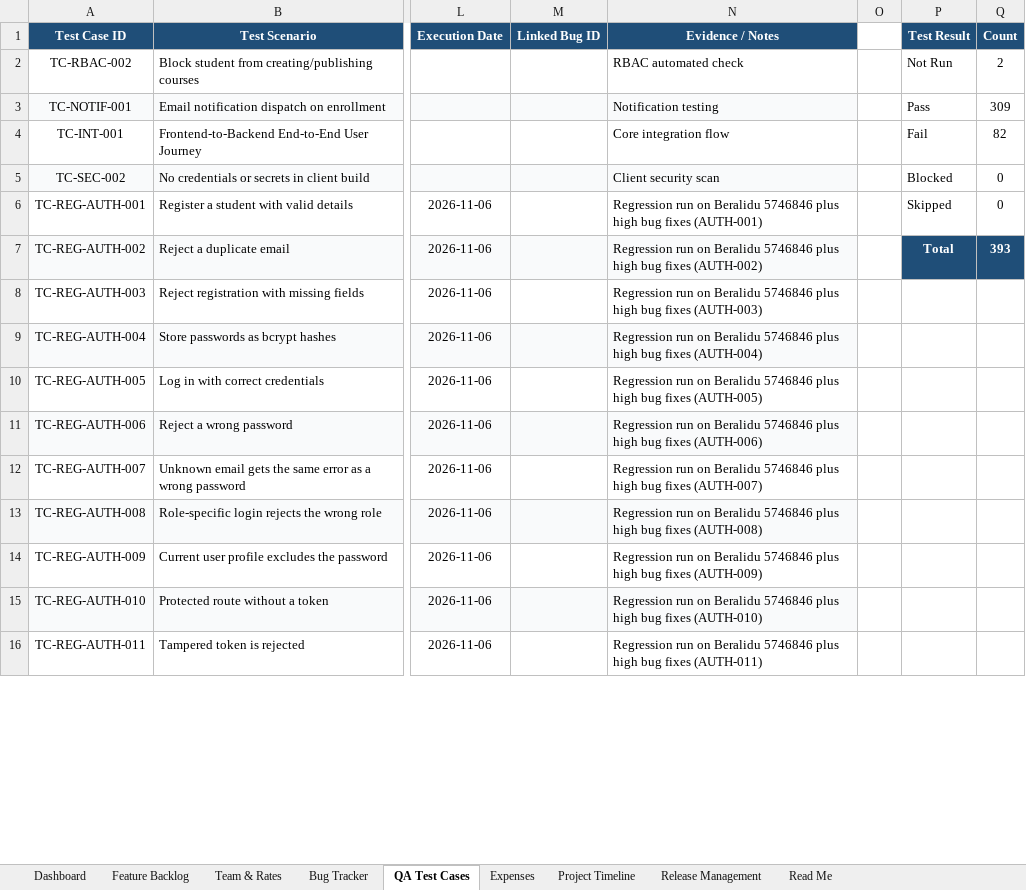
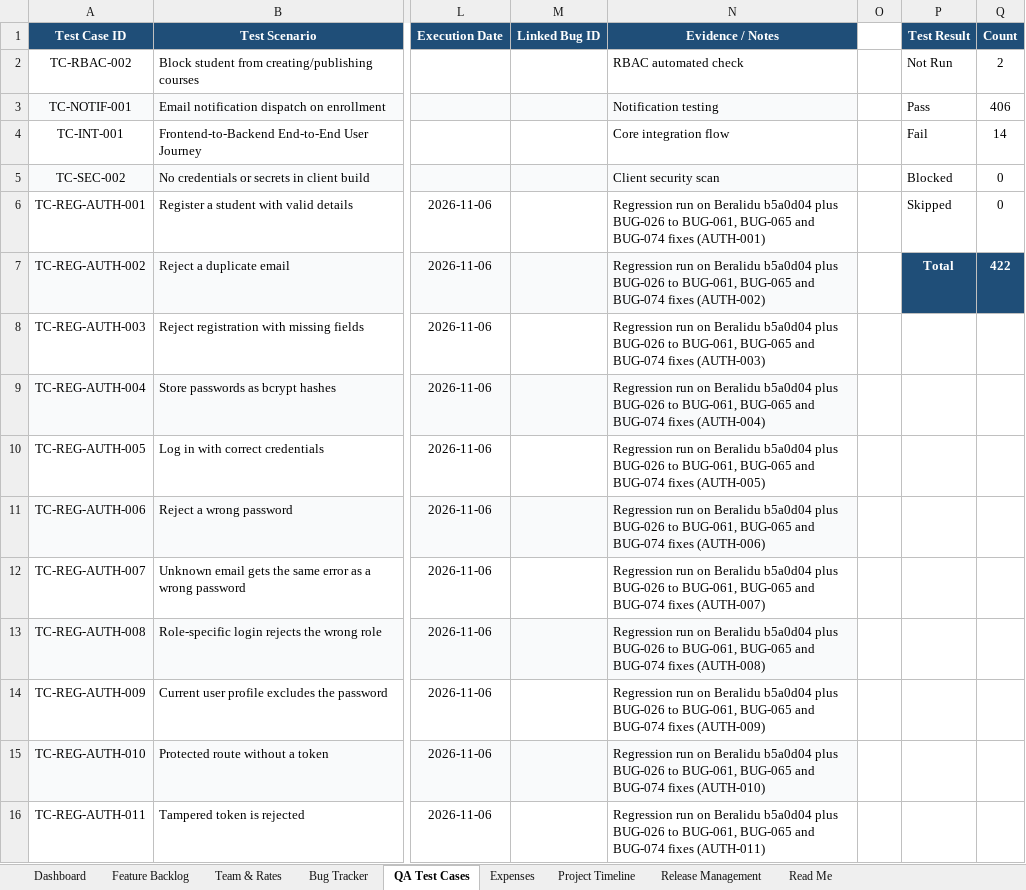
Before and after one commit to Dilshan-Nuwantha/LMS, an Excel workbook: qa/TENZE_LMS_Management_Workbook_Updated.xlsx, sheet QA Test Cases, drawn as a sheet; only a part is shown, gaps mark what is left out; values as stored, in another font and other column widths than the file's, no borders; conditional formats not drawn; the diff covers the shown part only; the diff names each change by its address in the sheet, - before the commit and + after, or states it on an @@ line.

```diff
--- a/qa/TENZE_LMS_Management_Workbook_Updated.xlsx (sheet QA Test Cases)
+++ b/qa/TENZE_LMS_Management_Workbook_Updated.xlsx (sheet QA Test Cases)
-Q3 (Count): 309
+Q3 (Count): 406
-Q4 (Count): 82
+Q4 (Count): 14
-N6 (Evidence / Notes): …on Beralidu 5746846 plus high bug fixes (AUTH-001)
+N6 (Evidence / Notes): …on Beralidu b5a0d04 plus BUG-026 to BUG-061, BUG-065 and BUG-074 fixes (AUTH-001)
-N7 (Evidence / Notes): …on Beralidu 5746846 plus high bug fixes (AUTH-002)
+N7 (Evidence / Notes): …on Beralidu b5a0d04 plus BUG-026 to BUG-061, BUG-065 and BUG-074 fixes (AUTH-002)
-Q7 (Count): 393
+Q7 (Count): 422
-N8 (Evidence / Notes): …on Beralidu 5746846 plus high bug fixes (AUTH-003)
+N8 (Evidence / Notes): …on Beralidu b5a0d04 plus BUG-026 to BUG-061, BUG-065 and BUG-074 fixes (AUTH-003)
-N9 (Evidence / Notes): …on Beralidu 5746846 plus high bug fixes (AUTH-004)
+N9 (Evidence / Notes): …on Beralidu b5a0d04 plus BUG-026 to BUG-061, BUG-065 and BUG-074 fixes (AUTH-004)
-N10 (Evidence / Notes): …on Beralidu 5746846 plus high bug fixes (AUTH-005)
+N10 (Evidence / Notes): …on Beralidu b5a0d04 plus BUG-026 to BUG-061, BUG-065 and BUG-074 fixes (AUTH-005)
-N11 (Evidence / Notes): …on Beralidu 5746846 plus high bug fixes (AUTH-006)
+N11 (Evidence / Notes): …on Beralidu b5a0d04 plus BUG-026 to BUG-061, BUG-065 and BUG-074 fixes (AUTH-006)
-N12 (Evidence / Notes): …on Beralidu 5746846 plus high bug fixes (AUTH-007)
+N12 (Evidence / Notes): …on Beralidu b5a0d04 plus BUG-026 to BUG-061, BUG-065 and BUG-074 fixes (AUTH-007)
-N13 (Evidence / Notes): …on Beralidu 5746846 plus high bug fixes (AUTH-008)
+N13 (Evidence / Notes): …on Beralidu b5a0d04 plus BUG-026 to BUG-061, BUG-065 and BUG-074 fixes (AUTH-008)
-N14 (Evidence / Notes): …on Beralidu 5746846 plus high bug fixes (AUTH-009)
+N14 (Evidence / Notes): …on Beralidu b5a0d04 plus BUG-026 to BUG-061, BUG-065 and BUG-074 fixes (AUTH-009)
-N15 (Evidence / Notes): …on Beralidu 5746846 plus high bug fixes (AUTH-010)
+N15 (Evidence / Notes): …on Beralidu b5a0d04 plus BUG-026 to BUG-061, BUG-065 and BUG-074 fixes (AUTH-010)
-N16 (Evidence / Notes): …on Beralidu 5746846 plus high bug fixes (AUTH-011)
+N16 (Evidence / Notes): …on Beralidu b5a0d04 plus BUG-026 to BUG-061, BUG-065 and BUG-074 fixes (AUTH-011)
```
Also changed, not shown: 29 added rows and 514 edited cells elsewhere in this sheet, sheet Bug Tracker, sheet Dashboard, 50 other files.
